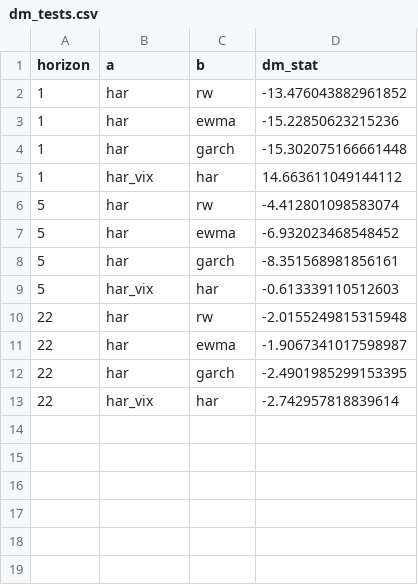
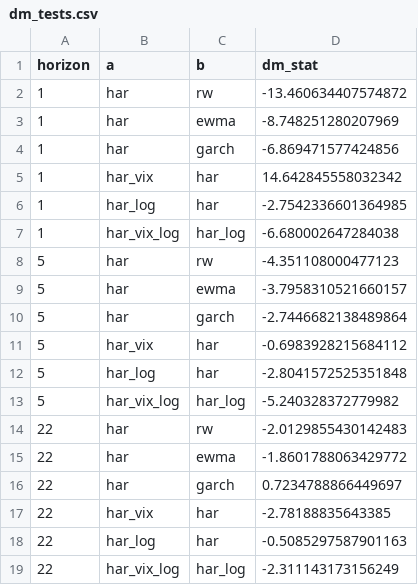
Before and after one commit to aryans1505/vol-forecast, a CSV file: results/dm_tests.csv, drawn as a sheet.

```diff
--- a/results/dm_tests.csv
+++ b/results/dm_tests.csv
@@ -1,13 +1,19 @@
 horizon,a,b,dm_stat
-1,har,rw,-13.476043882961852
-1,har,ewma,-15.22850623215236
-1,har,garch,-15.302075166661448
-1,har_vix,har,14.663611049144112
-5,har,rw,-4.412801098583074
-5,har,ewma,-6.932023468548452
-5,har,garch,-8.351568981856161
-5,har_vix,har,-0.613339110512603
-22,har,rw,-2.0155249815315948
-22,har,ewma,-1.9067341017598987
-22,har,garch,-2.4901985299153395
-22,har_vix,har,-2.742957818839614
+1,har,rw,-13.460634407574872
+1,har,ewma,-8.748251280207969
+1,har,garch,-6.869471577424856
+1,har_vix,har,14.642845558032342
+1,har_log,har,-2.7542336601364985
+1,har_vix_log,har_log,-6.680002647284038
+5,har,rw,-4.351108000477123
+5,har,ewma,-3.7958310521660157
+5,har,garch,-2.7446682138489864
+5,har_vix,har,-0.6983928215684112
+5,har_log,har,-2.8041572525351848
+5,har_vix_log,har_log,-5.240328372779982
+22,har,rw,-2.0129855430142483
+22,har,ewma,-1.8601788063429772
+22,har,garch,0.7234788866449697
+22,har_vix,har,-2.78188835643385
+22,har_log,har,-0.5085297587901163
+22,har_vix_log,har_log,-2.311143173156249
```
Also changed, not shown: results/metrics.csv, 2 other files.
